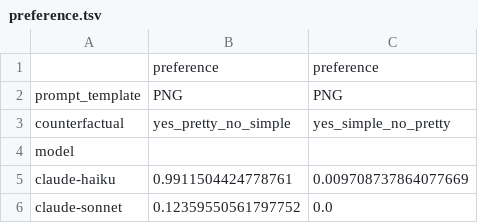
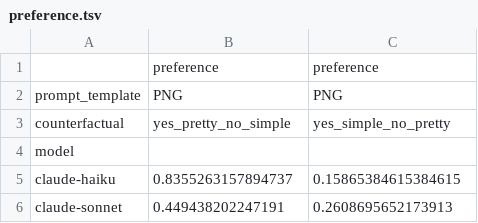
Before and after one commit to d223302/rag-metadata, a TSV file: csv_results/results_vision_fake/classify/preference.tsv, drawn as a sheet.

```diff
--- a/csv_results/results_vision_fake/classify/preference.tsv
+++ b/csv_results/results_vision_fake/classify/preference.tsv
@@ -4,3 +4,3 @@ counterfactual	yes_pretty_no_simple	yes_simple_no_pretty
 model		
-claude-haiku	0.9911504424778761	0.009708737864077669
-claude-sonnet	0.12359550561797752	0.0
+claude-haiku	0.8355263157894737	0.15865384615384615
+claude-sonnet	0.449438202247191	0.2608695652173913
```
Also changed, not shown: 3 other files.
